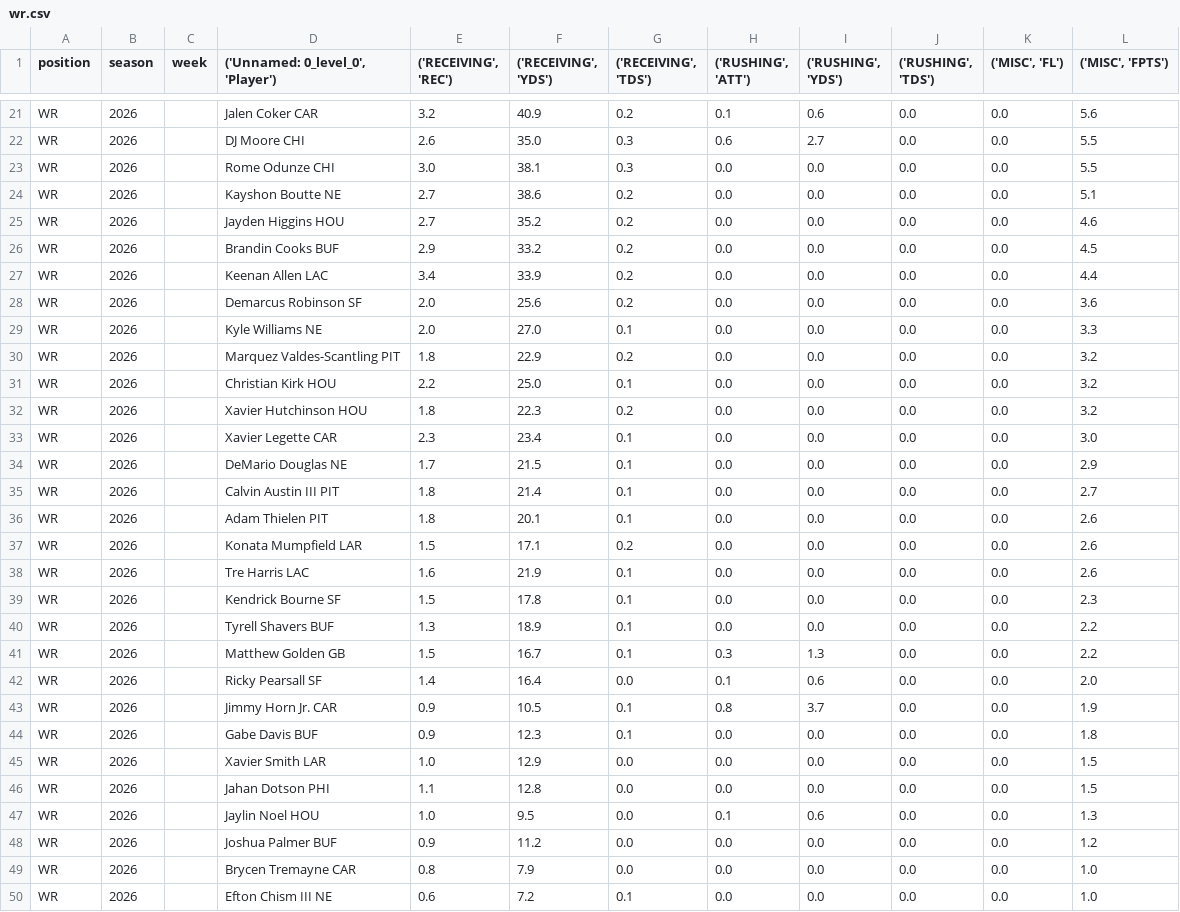
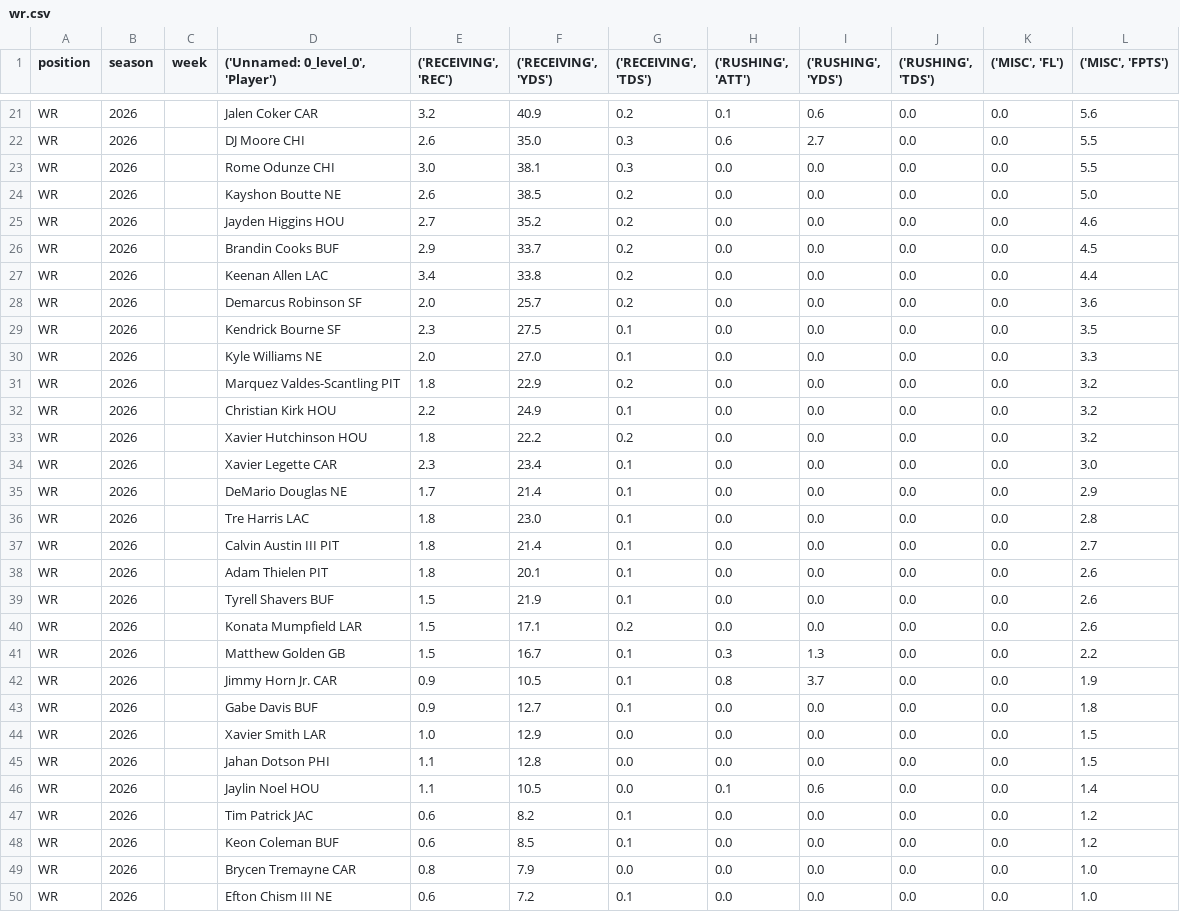
Before and after one commit to KoBeWa/fantasypros-projections, a CSV file: data/2026/week_current/wr.csv, drawn as a sheet; only a part is shown, gaps mark what is left out; the diff covers the shown part only.

```diff
--- a/data/2026/week_current/wr.csv
+++ b/data/2026/week_current/wr.csv
@@ -23,27 +23,27 @@ WR,2026,,DJ Moore CHI,2.6,35.0,0.3,0.6,2.7,0.0,0.0,5.5
 WR,2026,,Rome Odunze CHI,3.0,38.1,0.3,0.0,0.0,0.0,0.0,5.5
-WR,2026,,Kayshon Boutte NE,2.7,38.6,0.2,0.0,0.0,0.0,0.0,5.1
+WR,2026,,Kayshon Boutte NE,2.6,38.5,0.2,0.0,0.0,0.0,0.0,5.0
 WR,2026,,Jayden Higgins HOU,2.7,35.2,0.2,0.0,0.0,0.0,0.0,4.6
-WR,2026,,Brandin Cooks BUF,2.9,33.2,0.2,0.0,0.0,0.0,0.0,4.5
-WR,2026,,Keenan Allen LAC,3.4,33.9,0.2,0.0,0.0,0.0,0.0,4.4
-WR,2026,,Demarcus Robinson SF,2.0,25.6,0.2,0.0,0.0,0.0,0.0,3.6
+WR,2026,,Brandin Cooks BUF,2.9,33.7,0.2,0.0,0.0,0.0,0.0,4.5
+WR,2026,,Keenan Allen LAC,3.4,33.8,0.2,0.0,0.0,0.0,0.0,4.4
+WR,2026,,Demarcus Robinson SF,2.0,25.7,0.2,0.0,0.0,0.0,0.0,3.6
+WR,2026,,Kendrick Bourne SF,2.3,27.5,0.1,0.0,0.0,0.0,0.0,3.5
 WR,2026,,Kyle Williams NE,2.0,27.0,0.1,0.0,0.0,0.0,0.0,3.3
 WR,2026,,Marquez Valdes-Scantling PIT,1.8,22.9,0.2,0.0,0.0,0.0,0.0,3.2
-WR,2026,,Christian Kirk HOU,2.2,25.0,0.1,0.0,0.0,0.0,0.0,3.2
-WR,2026,,Xavier Hutchinson HOU,1.8,22.3,0.2,0.0,0.0,0.0,0.0,3.2
+WR,2026,,Christian Kirk HOU,2.2,24.9,0.1,0.0,0.0,0.0,0.0,3.2
+WR,2026,,Xavier Hutchinson HOU,1.8,22.2,0.2,0.0,0.0,0.0,0.0,3.2
 WR,2026,,Xavier Legette CAR,2.3,23.4,0.1,0.0,0.0,0.0,0.0,3.0
-WR,2026,,DeMario Douglas NE,1.7,21.5,0.1,0.0,0.0,0.0,0.0,2.9
+WR,2026,,DeMario Douglas NE,1.7,21.4,0.1,0.0,0.0,0.0,0.0,2.9
+WR,2026,,Tre Harris LAC,1.8,23.0,0.1,0.0,0.0,0.0,0.0,2.8
 WR,2026,,Calvin Austin III PIT,1.8,21.4,0.1,0.0,0.0,0.0,0.0,2.7
 WR,2026,,Adam Thielen PIT,1.8,20.1,0.1,0.0,0.0,0.0,0.0,2.6
+WR,2026,,Tyrell Shavers BUF,1.5,21.9,0.1,0.0,0.0,0.0,0.0,2.6
 WR,2026,,Konata Mumpfield LAR,1.5,17.1,0.2,0.0,0.0,0.0,0.0,2.6
-WR,2026,,Tre Harris LAC,1.6,21.9,0.1,0.0,0.0,0.0,0.0,2.6
-WR,2026,,Kendrick Bourne SF,1.5,17.8,0.1,0.0,0.0,0.0,0.0,2.3
-WR,2026,,Tyrell Shavers BUF,1.3,18.9,0.1,0.0,0.0,0.0,0.0,2.2
 WR,2026,,Matthew Golden GB,1.5,16.7,0.1,0.3,1.3,0.0,0.0,2.2
-WR,2026,,Ricky Pearsall SF,1.4,16.4,0.0,0.1,0.6,0.0,0.0,2.0
 WR,2026,,Jimmy Horn Jr. CAR,0.9,10.5,0.1,0.8,3.7,0.0,0.0,1.9
-WR,2026,,Gabe Davis BUF,0.9,12.3,0.1,0.0,0.0,0.0,0.0,1.8
+WR,2026,,Gabe Davis BUF,0.9,12.7,0.1,0.0,0.0,0.0,0.0,1.8
 WR,2026,,Xavier Smith LAR,1.0,12.9,0.0,0.0,0.0,0.0,0.0,1.5
 WR,2026,,Jahan Dotson PHI,1.1,12.8,0.0,0.0,0.0,0.0,0.0,1.5
-WR,2026,,Jaylin Noel HOU,1.0,9.5,0.0,0.1,0.6,0.0,0.0,1.3
-WR,2026,,Joshua Palmer BUF,0.9,11.2,0.0,0.0,0.0,0.0,0.0,1.2
+WR,2026,,Jaylin Noel HOU,1.1,10.5,0.0,0.1,0.6,0.0,0.0,1.4
+WR,2026,,Tim Patrick JAC,0.6,8.2,0.1,0.0,0.0,0.0,0.0,1.2
+WR,2026,,Keon Coleman BUF,0.6,8.5,0.1,0.0,0.0,0.0,0.0,1.2
 WR,2026,,Brycen Tremayne CAR,0.8,7.9,0.0,0.0,0.0,0.0,0.0,1.0
```
Also changed, not shown: 1 added row and 9 edited cells elsewhere in this file, data/2026/week_current/dst.csv, data/2026/week_current/k.csv, 3 other files.
